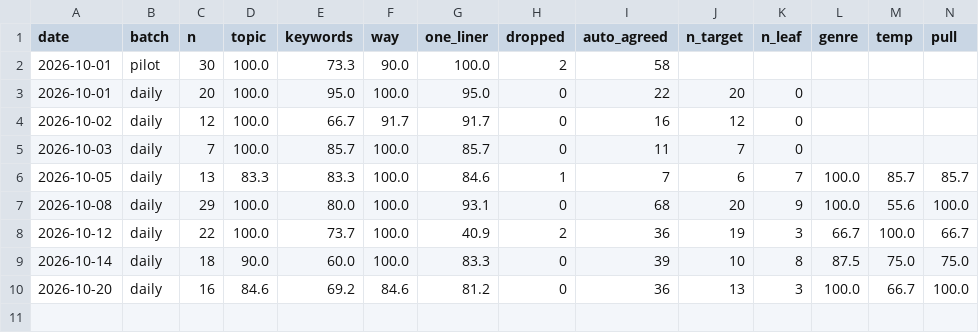
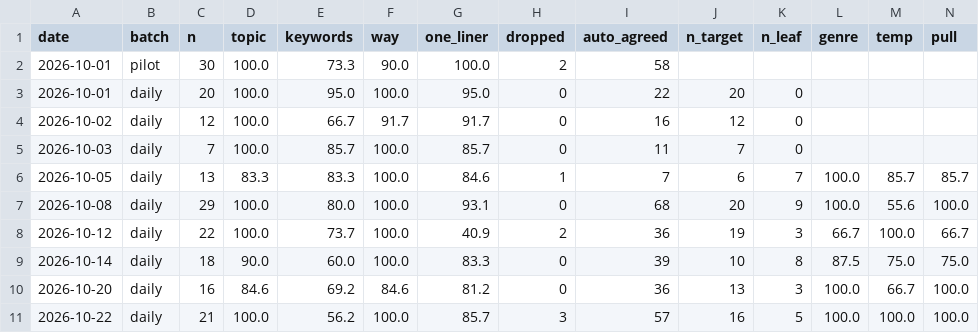
Before and after one commit to JunheePark0224/galpi, a CSV file: data/pipeline/agreement.csv, drawn as a sheet; only a part is shown; rows hold the shown columns only; the diff names each change by its address in the sheet, - before the commit and + after, or states it on an @@ line.

```diff
--- a/data/pipeline/agreement.csv
+++ b/data/pipeline/agreement.csv
+row 11: 2026-10-22 | daily | 21 | 100.0 | 56.2 | 100.0 | 85.7 | 3 | 57 | 16 | 5 | 100.0 | 100.0 | 100.0
```
Also changed, not shown: 13 other files.
